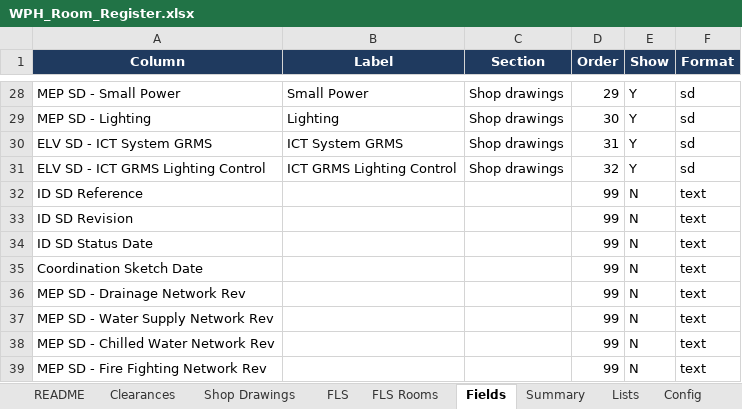
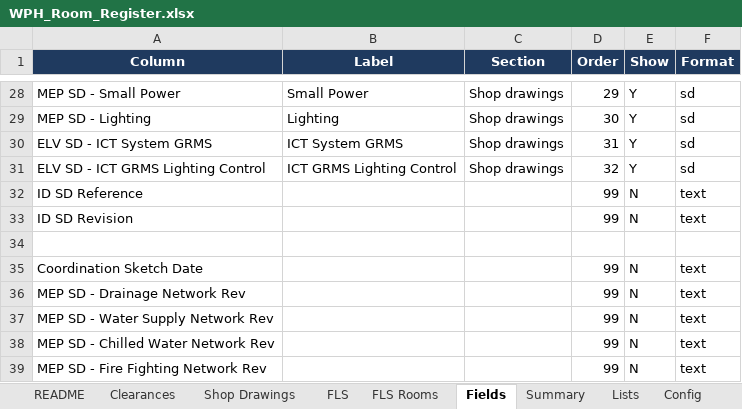
Before and after one commit to wph-bujv/wph-rooms, an Excel workbook: WPH_Room_Register.xlsx, sheet Fields, drawn as a sheet; only a part is shown, gaps mark what is left out; values as stored, in another font and other column widths than the file's, no borders; the diff names each change by its address in the sheet, - before the commit and + after, or states it on an @@ line.

```diff
--- a/WPH_Room_Register.xlsx (sheet Fields)
+++ b/WPH_Room_Register.xlsx (sheet Fields)
-row 34: ID SD Status Date |  |  | 99 | N | text
+row 34: (empty)
```
Also changed, not shown: sheet Shop Drawings, 2 other files.
